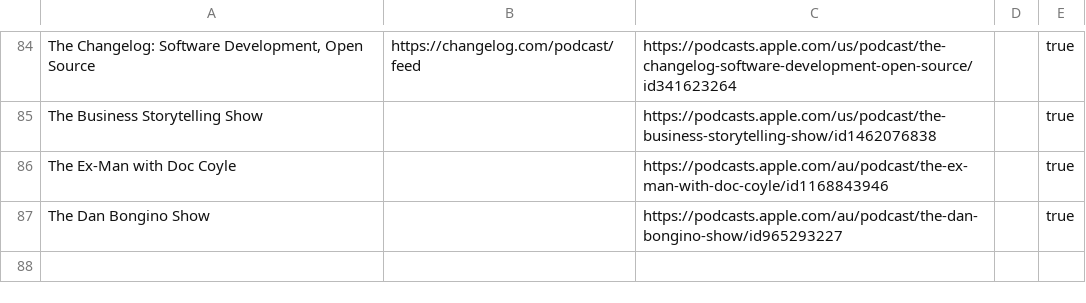
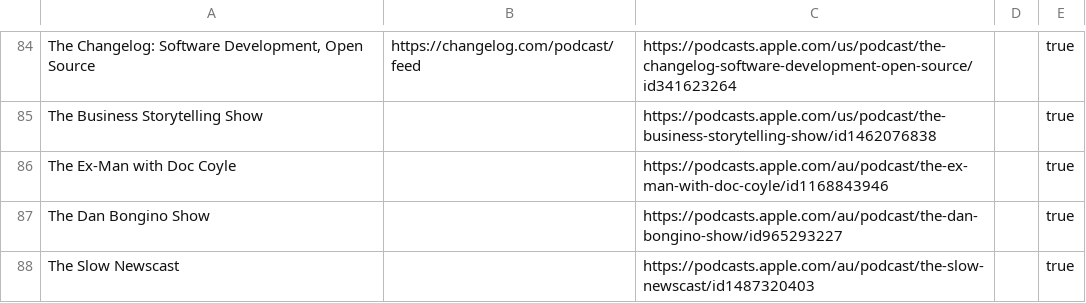
Before and after one commit to KenMercusLai/settings, a CSV file: podcast_sources.csv, drawn as a sheet; only a part is shown, gaps mark what is left out.

Commit message:
Update podcast_sources.csv

```diff
--- a/podcast_sources.csv
+++ b/podcast_sources.csv
@@ -87 +87,2 @@ The Ex-Man with Doc Coyle,,https://podcasts.apple.com/au/podcast/the-ex-man-with
 The Dan Bongino Show,,https://podcasts.apple.com/au/podcast/the-dan-bongino-show/id965293227,,true
+The Slow Newscast,,https://podcasts.apple.com/au/podcast/the-slow-newscast/id1487320403,,true
```
